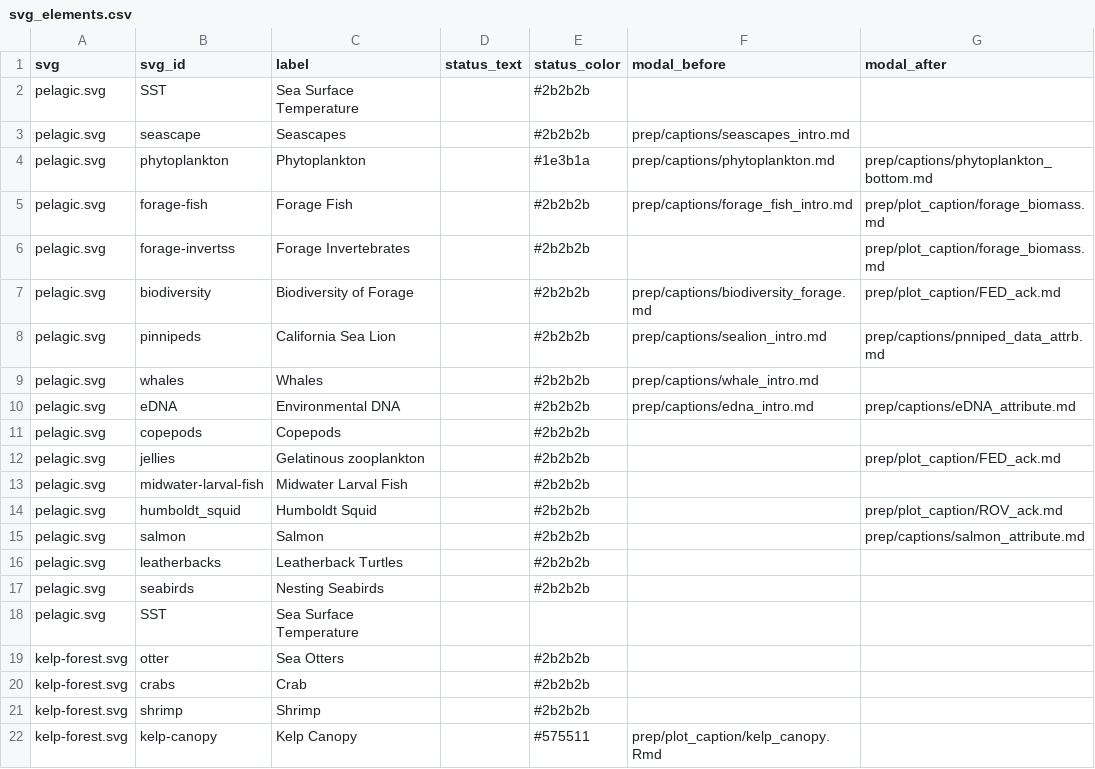
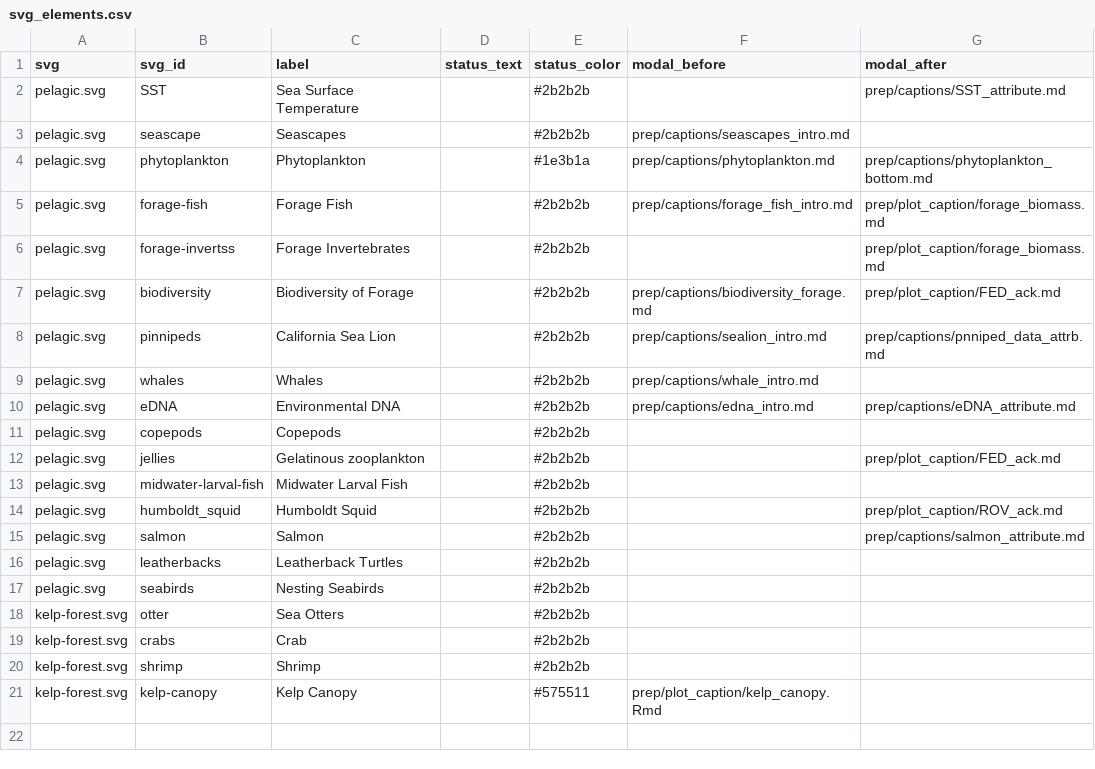
Before and after one commit to marinebon/info-mb, a CSV file: rmd/svg_elements.csv, drawn as a sheet.

```diff
--- a/rmd/svg_elements.csv
+++ b/rmd/svg_elements.csv
@@ -1,3 +1,3 @@
 svg,svg_id,label,status_text,status_color,modal_before,modal_after
-pelagic.svg,SST,Sea Surface Temperature,,#2b2b2b,,
+pelagic.svg,SST,Sea Surface Temperature,,#2b2b2b,,prep/captions/SST_attribute.md
 pelagic.svg,seascape,Seascapes,,#2b2b2b,prep/captions/seascapes_intro.md,
@@ -17,3 +17,2 @@ pelagic.svg,leatherbacks,Leatherback Turtles,,#2b2b2b,,
 pelagic.svg,seabirds,Nesting Seabirds,,#2b2b2b,,
-pelagic.svg,SST,Sea Surface Temperature,,,,
 kelp-forest.svg,otter,Sea Otters,,#2b2b2b,,
```
Also changed, not shown: plot_indicators.csv, svg_elements.csv.
